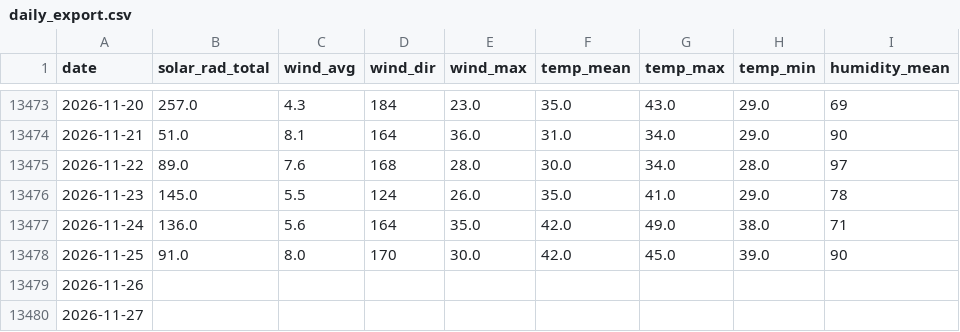
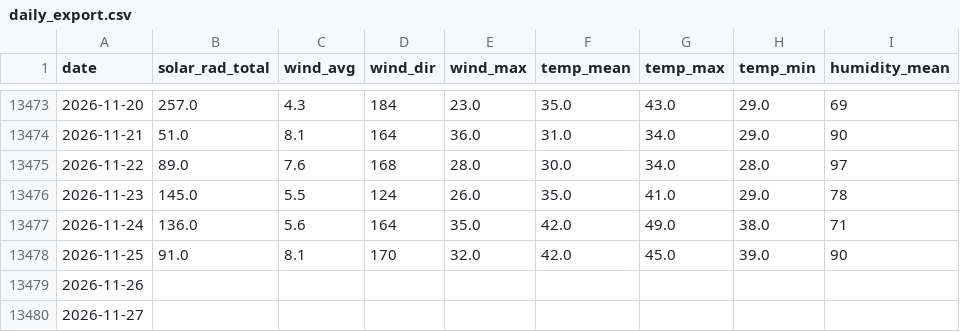
Before and after one commit to silverbutte/weather-data, a CSV file: daily_export.csv, drawn as a sheet; only a part is shown, gaps mark what is left out; the diff names each change by its address in the sheet, - before the commit and + after, or states it on an @@ line.

Commit message:
Auto-update daily_export.csv

```diff
--- a/daily_export.csv
+++ b/daily_export.csv
-C13478 (wind_avg): 8.0
+C13478 (wind_avg): 8.1
-E13478 (wind_max): 30.0
+E13478 (wind_max): 32.0
```
